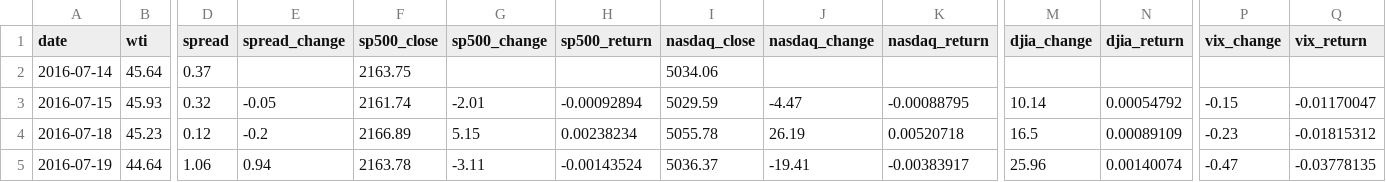
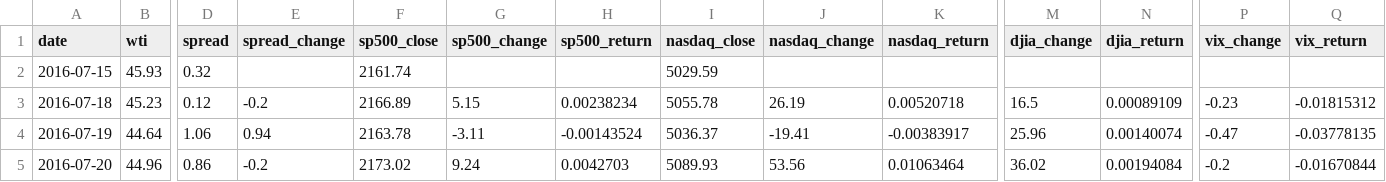
Before and after one commit to ha101/spread, a CSV file: spread_vs_market_indexes_complete.csv, drawn as a sheet; only a part is shown, gaps mark what is left out; the shorter side is filled out with more unchanged rows; removed rows and columns are numbered as before the commit, all else as after; rows hold the shown columns only; the diff names each change by its address in the sheet, - before the commit and + after, or states it on an @@ line.

```diff
--- a/spread_vs_market_indexes_complete.csv
+++ b/spread_vs_market_indexes_complete.csv
-row 2: 2016-07-14 | 45.64 | 0.37 |  | 2163.75 |  |  | 5034.06
-E2 (spread_change): -0.05
+E2 (spread_change): (empty)
-G2 (sp500_change): -2.01
+G2 (sp500_change): (empty)
-H2 (sp500_return): -0.00092894
+H2 (sp500_return): (empty)
-J2 (nasdaq_change): -4.47
+J2 (nasdaq_change): (empty)
-K2 (nasdaq_return): -0.00088795
+K2 (nasdaq_return): (empty)
-M2 (djia_change): 10.14
+M2 (djia_change): (empty)
-N2 (djia_return): 0.00054792
+N2 (djia_return): (empty)
-P2 (vix_change): -0.15
+P2 (vix_change): (empty)
-Q2 (vix_return): -0.01170047
+Q2 (vix_return): (empty)
```
Also changed, not shown: futures_cache/BZU26.csv, futures_cache/BZU26_hourly.csv, 38 other files.
